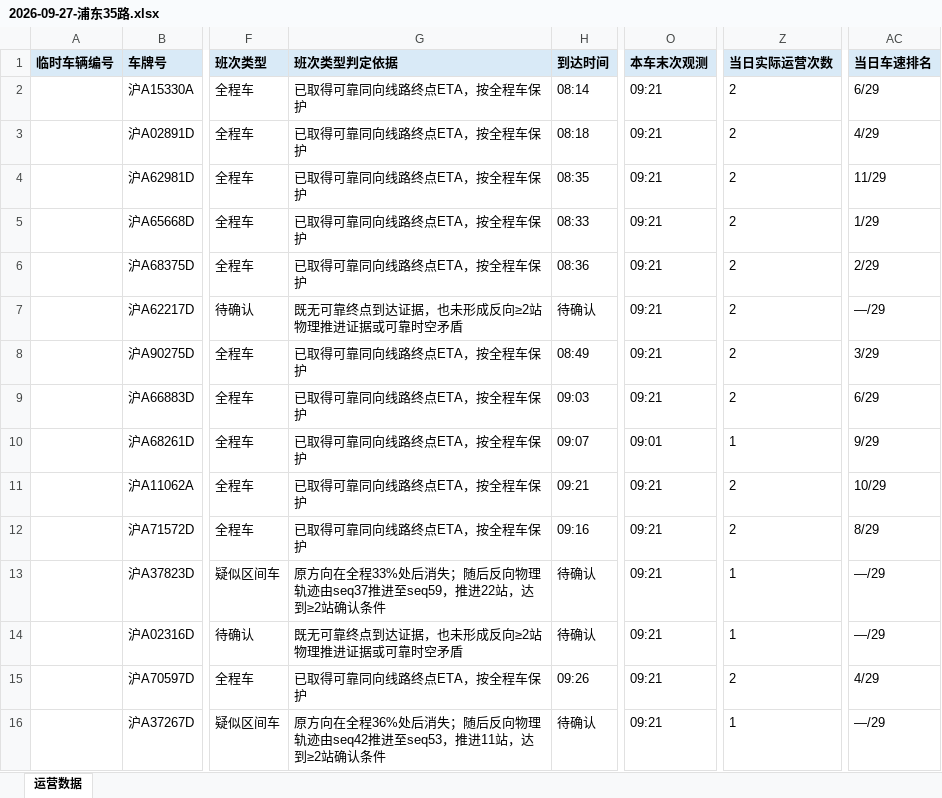
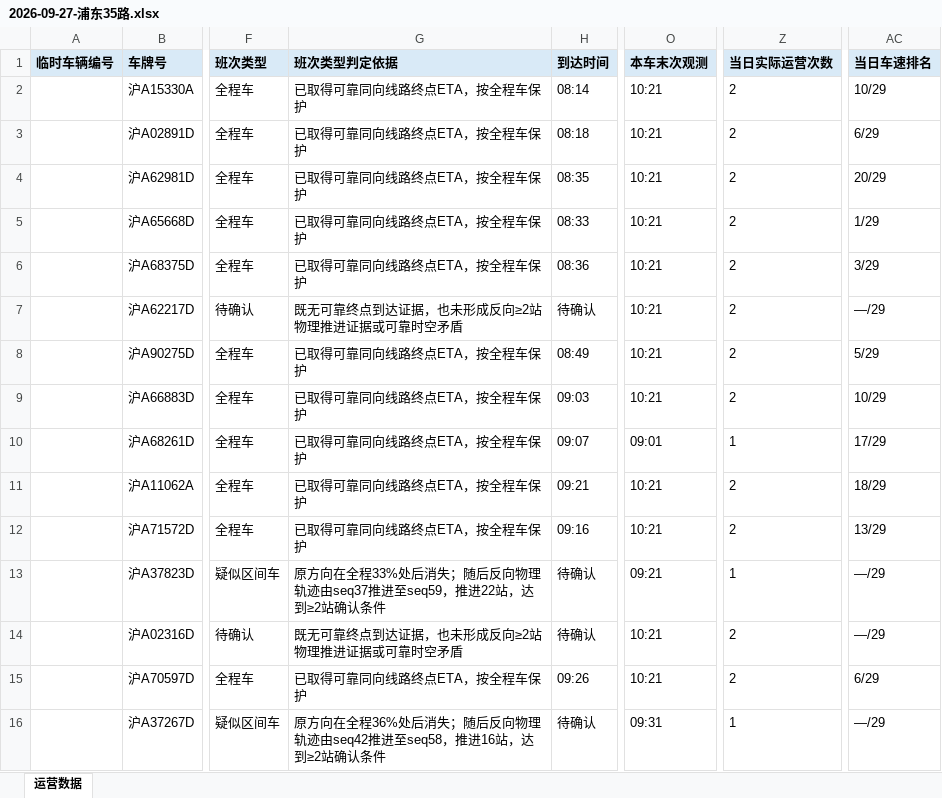
Before and after one commit to lilyQ-stack/shanghai-bus-operations, an Excel workbook: data/export/2026-09-27-浦东35路.xlsx, sheet 运营数据, drawn as a sheet; only a part is shown, gaps mark what is left out; values as stored, in another font and other column widths than the file's, no borders; the diff covers the shown part only; the diff names each change by its address in the sheet, - before the commit and + after, or states it on an @@ line.

```diff
--- a/data/export/2026-09-27-浦东35路.xlsx (sheet 运营数据)
+++ b/data/export/2026-09-27-浦东35路.xlsx (sheet 运营数据)
-O2:O9 (本车末次观测): 09:21
+O2:O9 (本车末次观测): 10:21
-AC2 (当日车速排名): 6/29
+AC2 (当日车速排名): 10/29
-AC3 (当日车速排名): 4/29
+AC3 (当日车速排名): 6/29
-AC4 (当日车速排名): 11/29
+AC4 (当日车速排名): 20/29
-AC6 (当日车速排名): 2/29
+AC6 (当日车速排名): 3/29
-AC8 (当日车速排名): 3/29
+AC8 (当日车速排名): 5/29
-AC9 (当日车速排名): 6/29
+AC9 (当日车速排名): 10/29
-AC10 (当日车速排名): 9/29
+AC10 (当日车速排名): 17/29
-O11:O12 (本车末次观测): 09:21
+O11:O12 (本车末次观测): 10:21
-AC11 (当日车速排名): 10/29
+AC11 (当日车速排名): 18/29
-AC12 (当日车速排名): 8/29
+AC12 (当日车速排名): 13/29
-O14:O15 (本车末次观测): 09:21
+O14:O15 (本车末次观测): 10:21
-Z14 (当日实际运营次数): 1
+Z14 (当日实际运营次数): 2
-AC15 (当日车速排名): 4/29
+AC15 (当日车速排名): 6/29
-G16 (班次类型判定依据): …seq42推进至seq53，推进11站，达到…
+G16 (班次类型判定依据): …seq42推进至seq58，推进16站，达到…
-O16 (本车末次观测): 09:21
+O16 (本车末次观测): 09:31
```
Also changed, not shown: 16 added rows, 9 removed rows and 26 edited cells elsewhere in this sheet, data/export/2026-09-27-182路.xlsx, data/export/2026-09-27-operations.xlsx, 7 other files.
